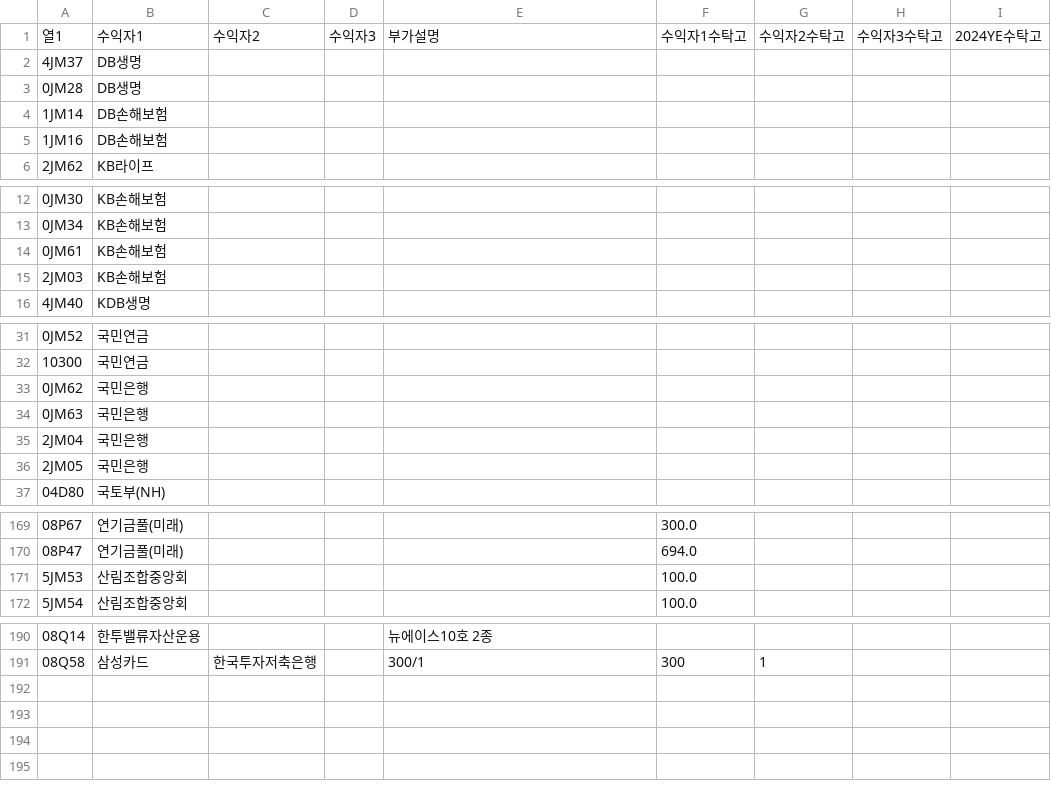
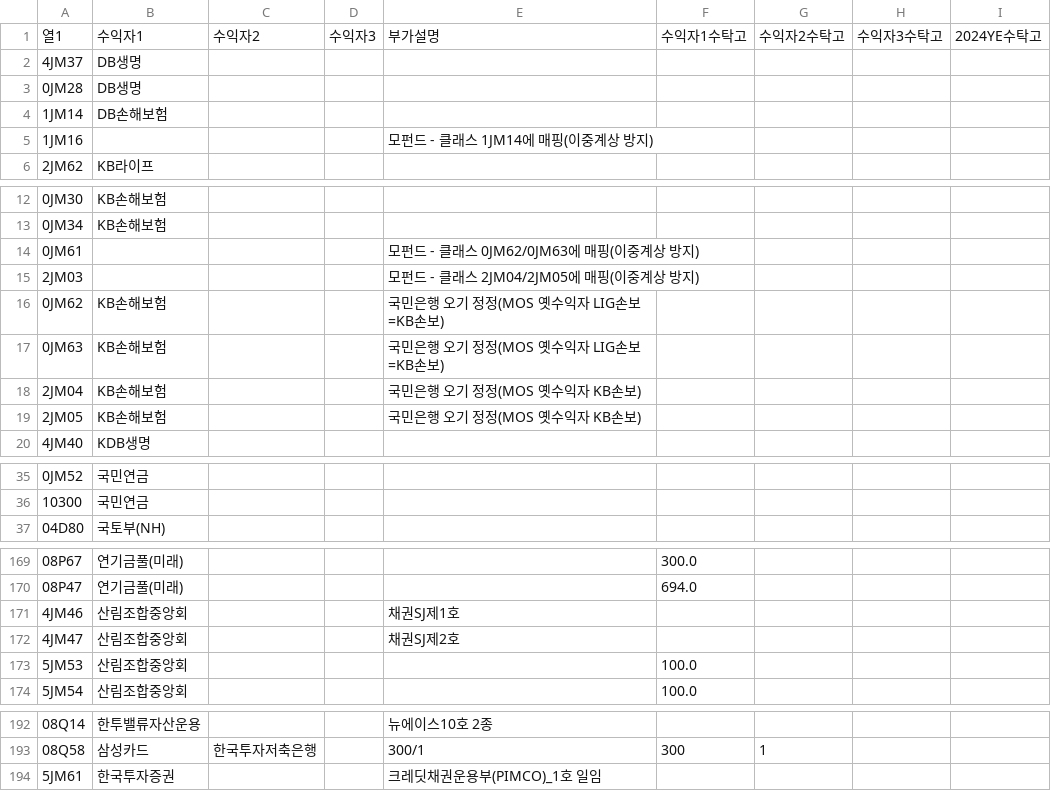
Before and after one commit to T19340/KIM_FI_AUM, a CSV file: data/수익자.csv, drawn as a sheet; only a part is shown, gaps mark what is left out; the diff covers the shown part only.

```diff
--- a/data/수익자.csv
+++ b/data/수익자.csv
@@ -4,3 +4,3 @@
 1JM14,DB손해보험,,,,,,,
-1JM16,DB손해보험,,,,,,,
+1JM16,,,,모펀드 - 클래스 1JM14에 매핑(이중계상 방지),,,,
 2JM62,KB라이프,,,,,,,
@@ -13,4 +13,8 @@
 0JM34,KB손해보험,,,,,,,
-0JM61,KB손해보험,,,,,,,
-2JM03,KB손해보험,,,,,,,
+0JM61,,,,모펀드 - 클래스 0JM62/0JM63에 매핑(이중계상 방지),,,,
+2JM03,,,,모펀드 - 클래스 2JM04/2JM05에 매핑(이중계상 방지),,,,
+0JM62,KB손해보험,,,국민은행 오기 정정(MOS 옛수익자 LIG손보=KB손보),,,,
+0JM63,KB손해보험,,,국민은행 오기 정정(MOS 옛수익자 LIG손보=KB손보),,,,
+2JM04,KB손해보험,,,국민은행 오기 정정(MOS 옛수익자 KB손보),,,,
+2JM05,KB손해보험,,,국민은행 오기 정정(MOS 옛수익자 KB손보),,,,
 4JM40,KDB생명,,,,,,,
@@ -32,6 +36,2 @@
 10300,국민연금,,,,,,,
-0JM62,국민은행,,,,,,,
-0JM63,국민은행,,,,,,,
-2JM04,국민은행,,,,,,,
-2JM05,국민은행,,,,,,,
 04D80,국토부(NH),,,,,,,
@@ -170,2 +170,4 @@
 08P47,연기금풀(미래),,,,694.0,,,
+4JM46,산림조합중앙회,,,채권SJ제1호,,,,
+4JM47,산림조합중앙회,,,채권SJ제2호,,,,
 5JM53,산림조합중앙회,,,,100.0,,,
@@ -191 +193,2 @@
 08Q58,삼성카드,한국투자저축은행,,300/1,300,1,,
+5JM61,한국투자증권,,,크레딧채권운용부(PIMCO)_1호 일임,,,,
```
Also changed, not shown: 2 edited cells elsewhere in this file, data/bos3218.csv, 3 other files.
